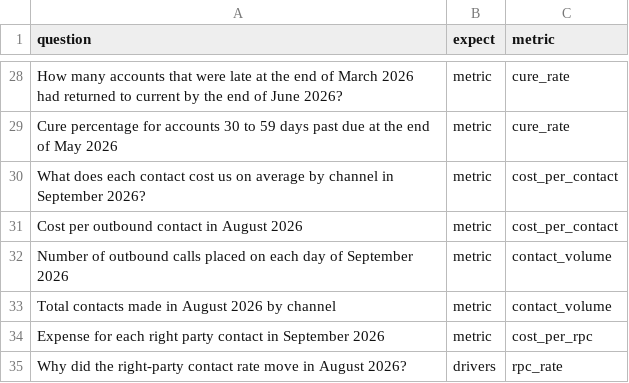
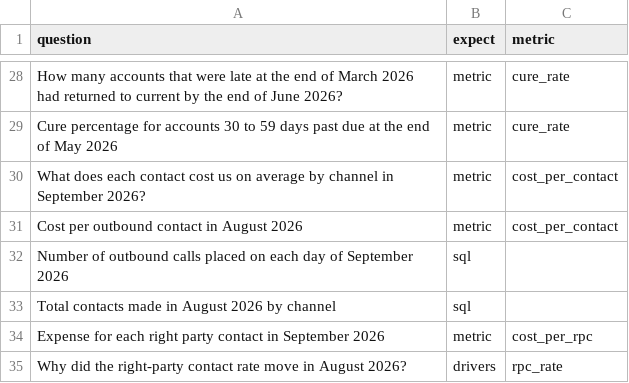
Before and after one commit to Pranjal-Garg-21/cibc-bank, a CSV file: eval/router_heldout.csv, drawn as a sheet; only a part is shown, gaps mark what is left out.

```diff
--- a/eval/router_heldout.csv
+++ b/eval/router_heldout.csv
@@ -31,4 +31,4 @@ What does each contact cost us on average by channel in September 2026?,metric,c
 Cost per outbound contact in August 2026,metric,cost_per_contact
-Number of outbound calls placed on each day of September 2026,metric,contact_volume
-Total contacts made in August 2026 by channel,metric,contact_volume
+Number of outbound calls placed on each day of September 2026,sql,
+Total contacts made in August 2026 by channel,sql,
 Expense for each right party contact in September 2026,metric,cost_per_rpc
```
Also changed, not shown: 2 other files.
